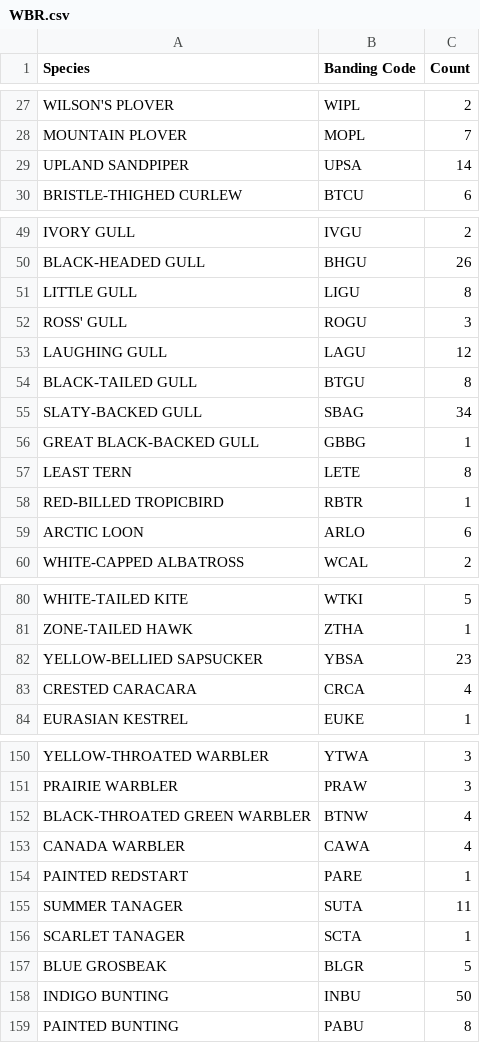
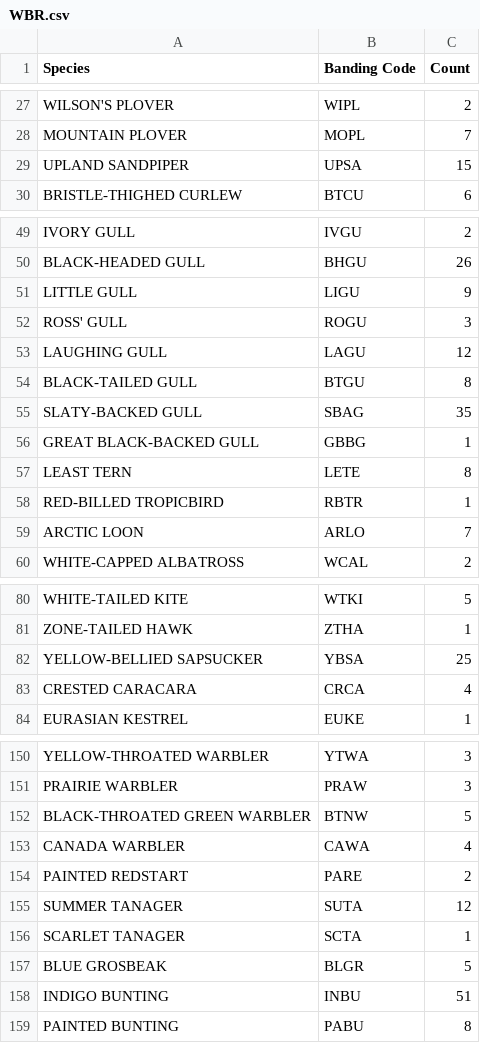
Before and after one commit to Visorbearer/WABirdRecords, a CSV file: WBR.csv, drawn as a sheet; only a part is shown, gaps mark what is left out; the diff covers the shown part only.

Commit message:
Update records from 2025 spring meeting

```diff
--- a/WBR.csv
+++ b/WBR.csv
@@ -28,3 +28,3 @@ WILSON'S PLOVER,WIPL,2
 MOUNTAIN PLOVER,MOPL,7
-UPLAND SANDPIPER,UPSA,14
+UPLAND SANDPIPER,UPSA,15
 BRISTLE-THIGHED CURLEW,BTCU,6
@@ -50,3 +50,3 @@ IVORY GULL,IVGU,2
 BLACK-HEADED GULL,BHGU,26
-LITTLE GULL,LIGU,8
+LITTLE GULL,LIGU,9
 ROSS' GULL,ROGU,3
@@ -54,3 +54,3 @@ LAUGHING GULL,LAGU,12
 BLACK-TAILED GULL,BTGU,8
-SLATY-BACKED GULL,SBAG,34
+SLATY-BACKED GULL,SBAG,35
 GREAT BLACK-BACKED GULL,GBBG,1
@@ -58,3 +58,3 @@ LEAST TERN,LETE,8
 RED-BILLED TROPICBIRD,RBTR,1
-ARCTIC LOON,ARLO,6
+ARCTIC LOON,ARLO,7
 WHITE-CAPPED ALBATROSS,WCAL,2
@@ -81,3 +81,3 @@ WHITE-TAILED KITE,WTKI,5
 ZONE-TAILED HAWK,ZTHA,1
-YELLOW-BELLIED SAPSUCKER,YBSA,23
+YELLOW-BELLIED SAPSUCKER,YBSA,25
 CRESTED CARACARA,CRCA,4
@@ -151,9 +151,9 @@ YELLOW-THROATED WARBLER,YTWA,3
 PRAIRIE WARBLER,PRAW,3
-BLACK-THROATED GREEN WARBLER,BTNW,4
+BLACK-THROATED GREEN WARBLER,BTNW,5
 CANADA WARBLER,CAWA,4
-PAINTED REDSTART,PARE,1
-SUMMER TANAGER,SUTA,11
+PAINTED REDSTART,PARE,2
+SUMMER TANAGER,SUTA,12
 SCARLET TANAGER,SCTA,1
 BLUE GROSBEAK,BLGR,5
-INDIGO BUNTING,INBU,50
+INDIGO BUNTING,INBU,51
 PAINTED BUNTING,PABU,8
```
Also changed, not shown: 6 edited cells elsewhere in this file.
